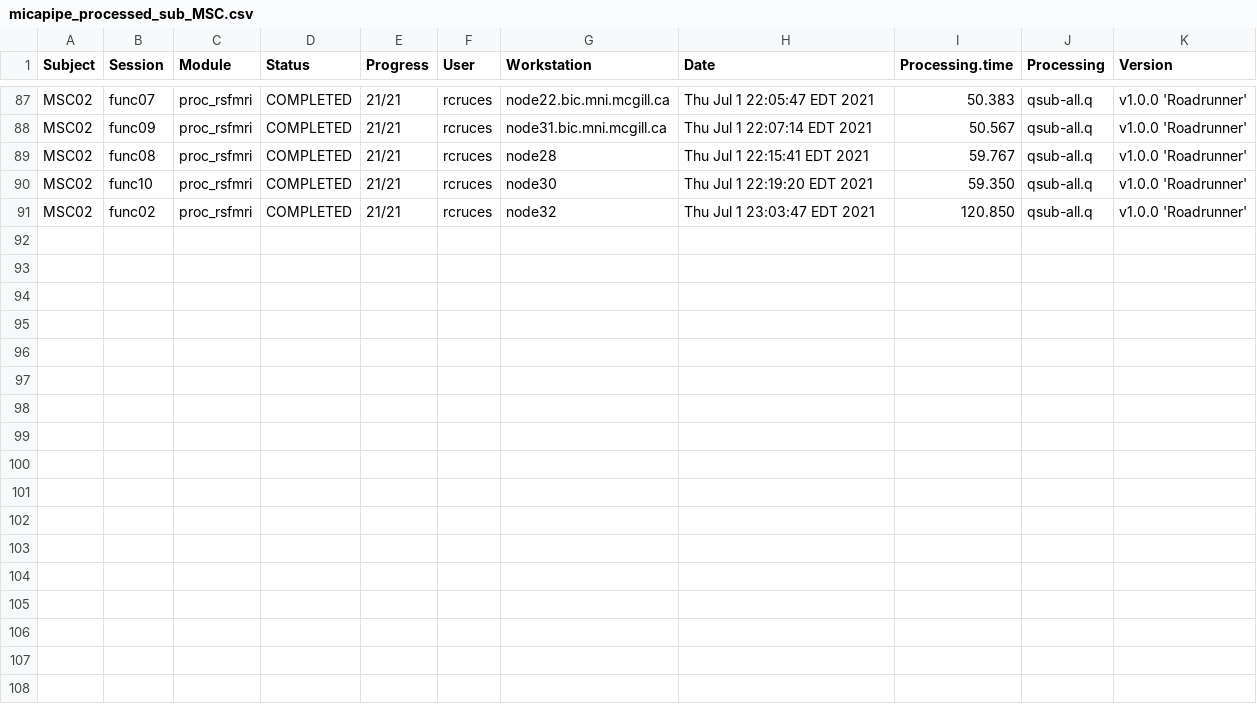
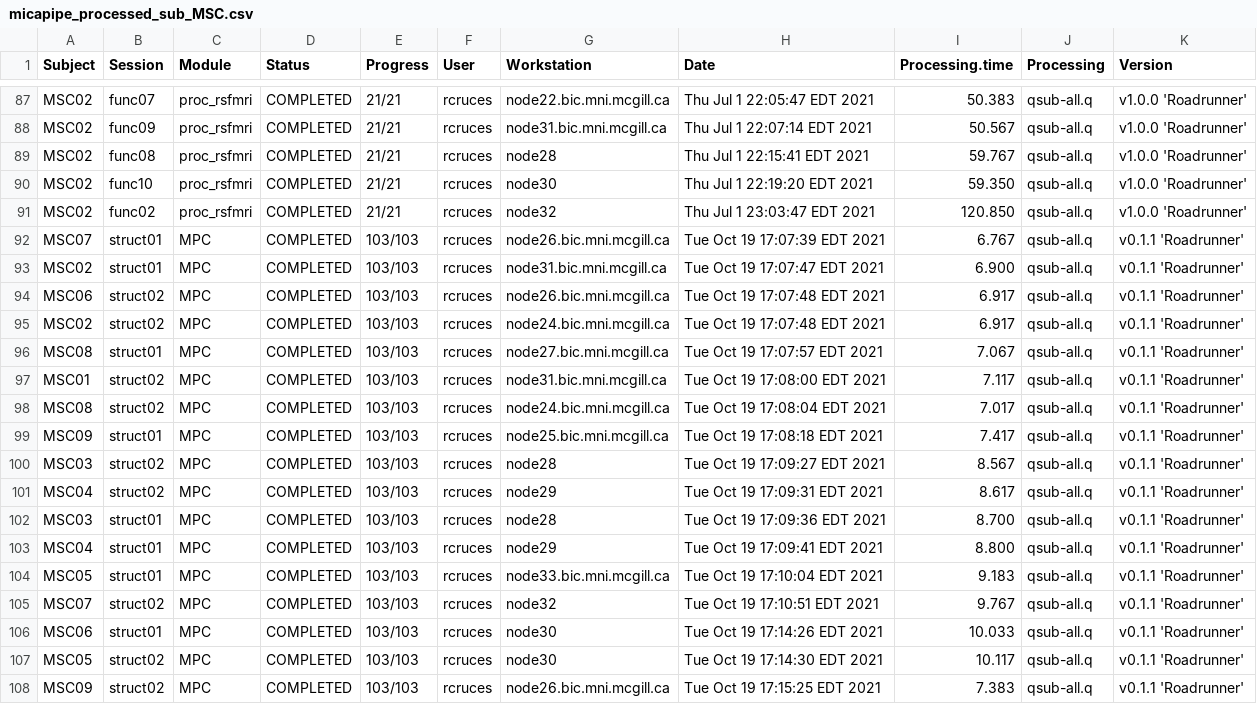
Before and after one commit to MICA-MNI/micapipe-supplementary, a CSV file: data/micapipe_processed_sub_MSC.csv, drawn as a sheet; only a part is shown, gaps mark what is left out; the diff names each change by its address in the sheet, - before the commit and + after, or states it on an @@ line.

Commit message:
[ADD] micapipe size by dataset and directories

```diff
--- a/data/micapipe_processed_sub_MSC.csv
+++ b/data/micapipe_processed_sub_MSC.csv
+row 92: MSC07 | struct01 | MPC | COMPLETED | 103/103 | rcruces | node26.bic.mni.mcgill.ca | Tue Oct 19 17:07:39 EDT 2021 | 6.767 | qsub-all.q | v0.1.1 'Roadrunner'
+row 93: MSC02 | struct01 | MPC | COMPLETED | 103/103 | rcruces | node31.bic.mni.mcgill.ca | Tue Oct 19 17:07:47 EDT 2021 | 6.900 | qsub-all.q | v0.1.1 'Roadrunner'
+row 94: MSC06 | struct02 | MPC | COMPLETED | 103/103 | rcruces | node26.bic.mni.mcgill.ca | Tue Oct 19 17:07:48 EDT 2021 | 6.917 | qsub-all.q | v0.1.1 'Roadrunner'
+row 95: MSC02 | struct02 | MPC | COMPLETED | 103/103 | rcruces | node24.bic.mni.mcgill.ca | Tue Oct 19 17:07:48 EDT 2021 | 6.917 | qsub-all.q | v0.1.1 'Roadrunner'
+row 96: MSC08 | struct01 | MPC | COMPLETED | 103/103 | rcruces | node27.bic.mni.mcgill.ca | Tue Oct 19 17:07:57 EDT 2021 | 7.067 | qsub-all.q | v0.1.1 'Roadrunner'
+row 97: MSC01 | struct02 | MPC | COMPLETED | 103/103 | rcruces | node31.bic.mni.mcgill.ca | Tue Oct 19 17:08:00 EDT 2021 | 7.117 | qsub-all.q | v0.1.1 'Roadrunner'
+row 98: MSC08 | struct02 | MPC | COMPLETED | 103/103 | rcruces | node24.bic.mni.mcgill.ca | Tue Oct 19 17:08:04 EDT 2021 | 7.017 | qsub-all.q | v0.1.1 'Roadrunner'
+row 99: MSC09 | struct01 | MPC | COMPLETED | 103/103 | rcruces | node25.bic.mni.mcgill.ca | Tue Oct 19 17:08:18 EDT 2021 | 7.417 | qsub-all.q | v0.1.1 'Roadrunner'
+row 100: MSC03 | struct02 | MPC | COMPLETED | 103/103 | rcruces | node28 | Tue Oct 19 17:09:27 EDT 2021 | 8.567 | qsub-all.q | v0.1.1 'Roadrunner'
+row 101: MSC04 | struct02 | MPC | COMPLETED | 103/103 | rcruces | node29 | Tue Oct 19 17:09:31 EDT 2021 | 8.617 | qsub-all.q | v0.1.1 'Roadrunner'
+row 102: MSC03 | struct01 | MPC | COMPLETED | 103/103 | rcruces | node28 | Tue Oct 19 17:09:36 EDT 2021 | 8.700 | qsub-all.q | v0.1.1 'Roadrunner'
+row 103: MSC04 | struct01 | MPC | COMPLETED | 103/103 | rcruces | node29 | Tue Oct 19 17:09:41 EDT 2021 | 8.800 | qsub-all.q | v0.1.1 'Roadrunner'
+row 104: MSC05 | struct01 | MPC | COMPLETED | 103/103 | rcruces | node33.bic.mni.mcgill.ca | Tue Oct 19 17:10:04 EDT 2021 | 9.183 | qsub-all.q | v0.1.1 'Roadrunner'
+row 105: MSC07 | struct02 | MPC | COMPLETED | 103/103 | rcruces | node32 | Tue Oct 19 17:10:51 EDT 2021 | 9.767 | qsub-all.q | v0.1.1 'Roadrunner'
+row 106: MSC06 | struct01 | MPC | COMPLETED | 103/103 | rcruces | node30 | Tue Oct 19 17:14:26 EDT 2021 | 10.033 | qsub-all.q | v0.1.1 'Roadrunner'
+row 107: MSC05 | struct02 | MPC | COMPLETED | 103/103 | rcruces | node30 | Tue Oct 19 17:14:30 EDT 2021 | 10.117 | qsub-all.q | v0.1.1 'Roadrunner'
+row 108: MSC09 | struct02 | MPC | COMPLETED | 103/103 | rcruces | node26.bic.mni.mcgill.ca | Tue Oct 19 17:15:25 EDT 2021 | 7.383 | qsub-all.q | v0.1.1 'Roadrunner'
```
Also changed, not shown: data/micapipe_processed_sub_audiopath.csv, 11 other files.
